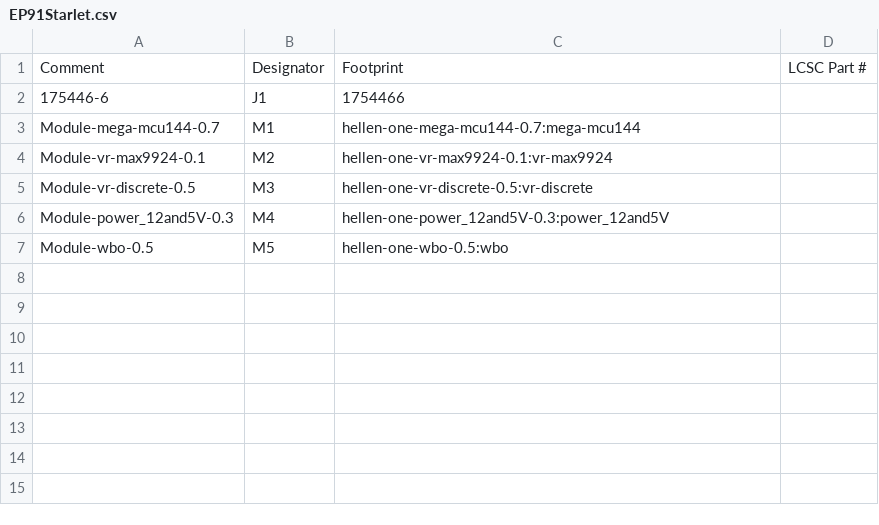
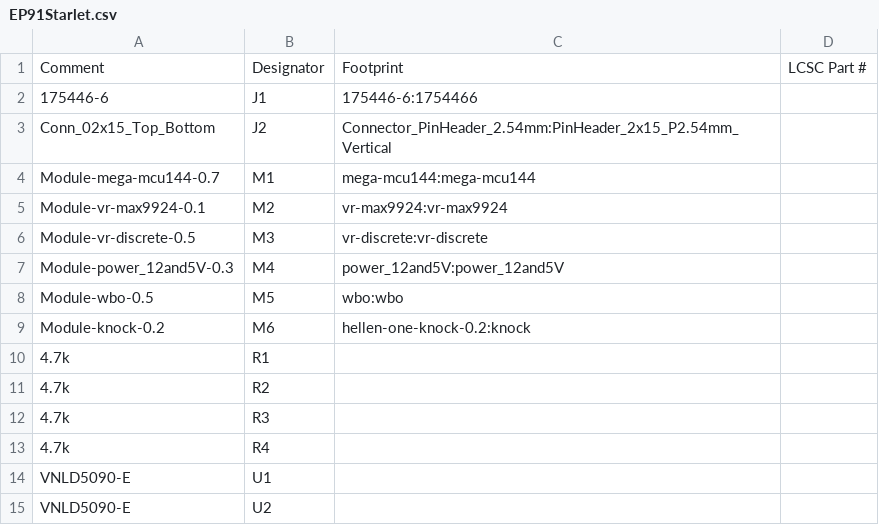
Before and after one commit to 09qwerty/Hellen-EP91-Starlet, a CSV file: gerber/EP91Starlet.csv, drawn as a sheet.

```diff
--- a/gerber/EP91Starlet.csv
+++ b/gerber/EP91Starlet.csv
@@ -1,7 +1,15 @@
 "Comment","Designator","Footprint","LCSC Part #"
-"175446-6","J1","1754466",""
-"Module-mega-mcu144-0.7","M1","hellen-one-mega-mcu144-0.7:mega-mcu144",""
-"Module-vr-max9924-0.1","M2","hellen-one-vr-max9924-0.1:vr-max9924",""
-"Module-vr-discrete-0.5","M3","hellen-one-vr-discrete-0.5:vr-discrete",""
-"Module-power_12and5V-0.3","M4","hellen-one-power_12and5V-0.3:power_12and5V",""
-"Module-wbo-0.5","M5","hellen-one-wbo-0.5:wbo",""
+"175446-6","J1","175446-6:1754466",""
+"Conn_02x15_Top_Bottom","J2","Connector_PinHeader_2.54mm:PinHeader_2x15_P2.54mm_Vertical",""
+"Module-mega-mcu144-0.7","M1","mega-mcu144:mega-mcu144",""
+"Module-vr-max9924-0.1","M2","vr-max9924:vr-max9924",""
+"Module-vr-discrete-0.5","M3","vr-discrete:vr-discrete",""
+"Module-power_12and5V-0.3","M4","power_12and5V:power_12and5V",""
+"Module-wbo-0.5","M5","wbo:wbo",""
+"Module-knock-0.2","M6","hellen-one-knock-0.2:knock",""
+"4.7k","R1","",""
+"4.7k","R2","",""
+"4.7k","R3","",""
+"4.7k","R4","",""
+"VNLD5090-E","U1","",""
+"VNLD5090-E","U2","",""
```
Also changed, not shown: 17 other files.
